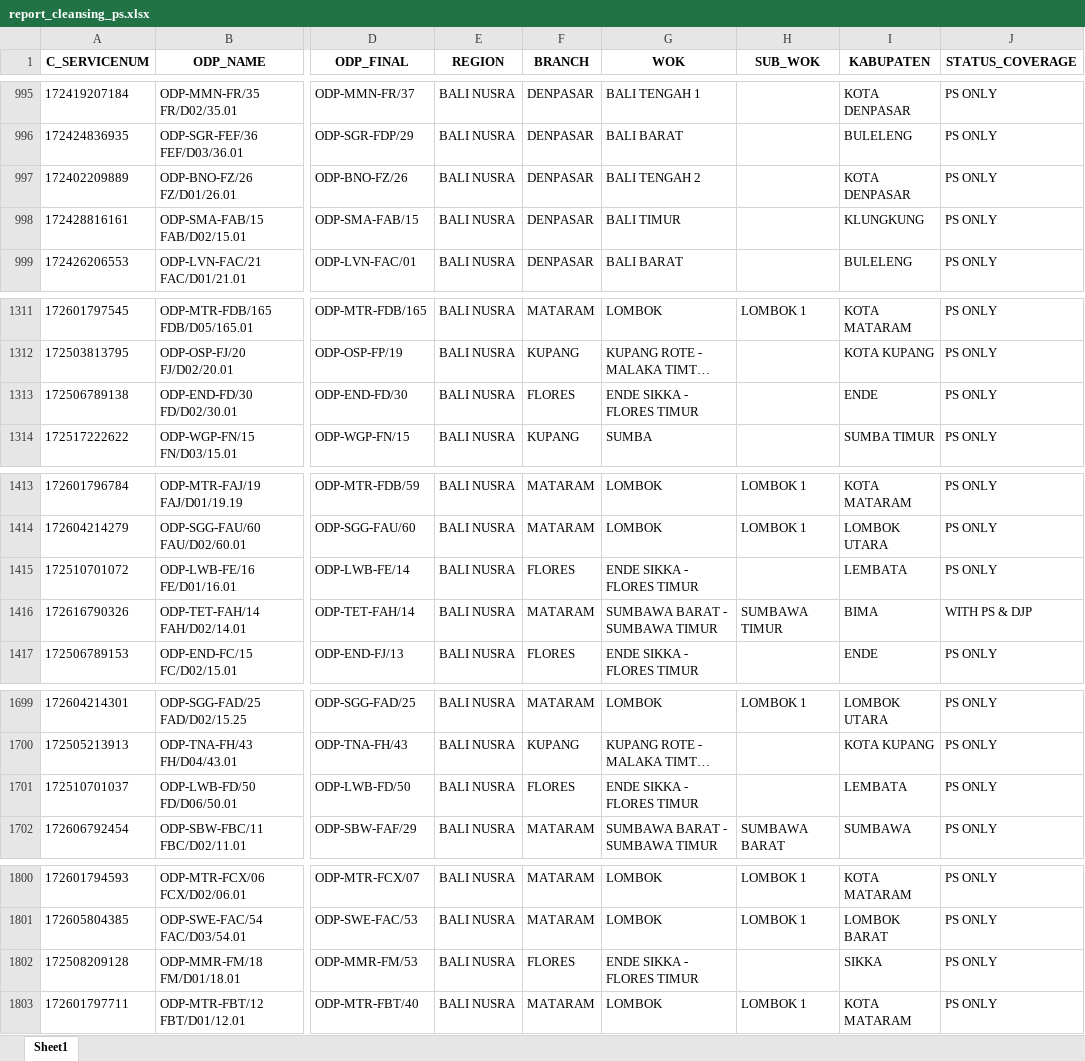
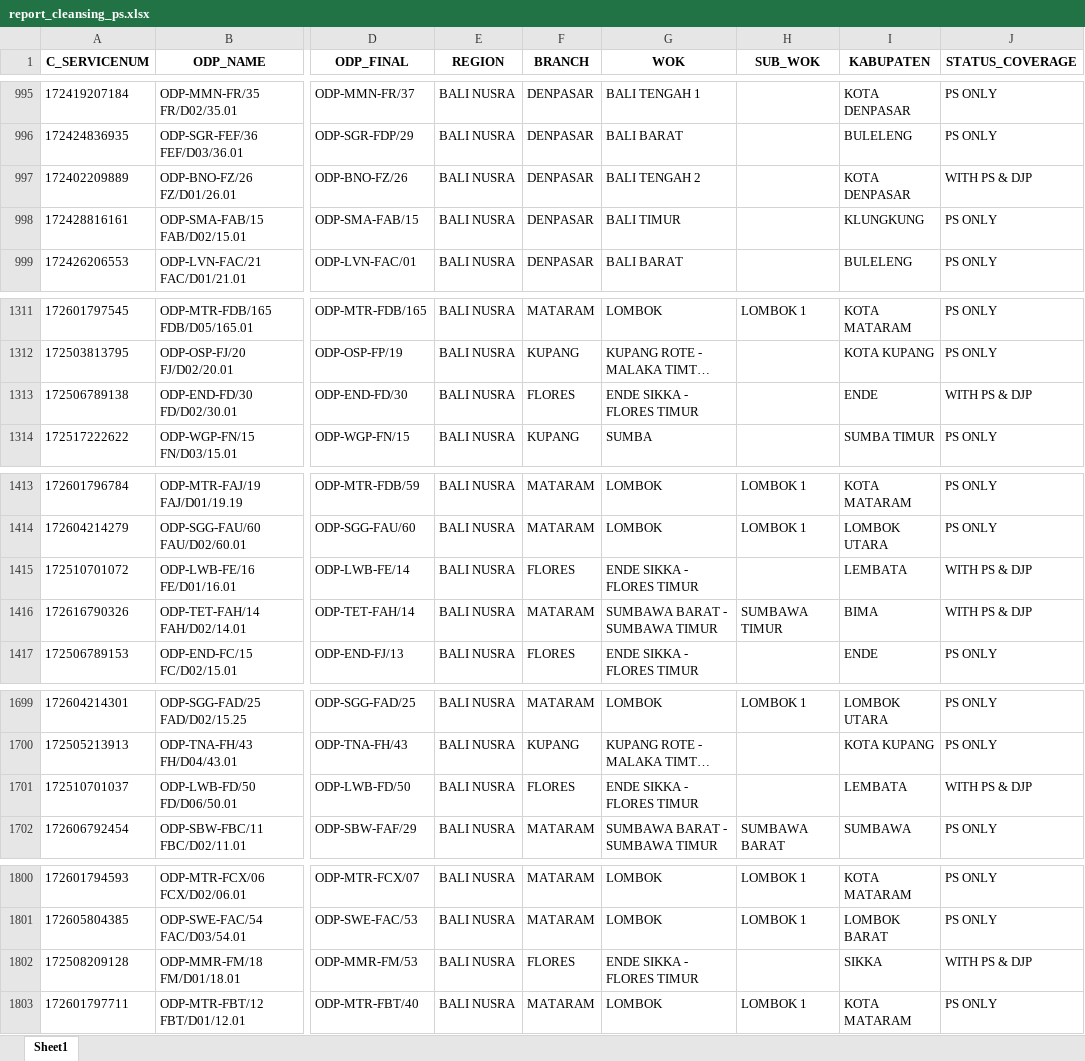
Before and after one commit to linktreehhbalnus-eng/wow_balnus, an Excel workbook: report_cleansing_ps.xlsx, sheet Sheet1, drawn as a sheet; only a part is shown, gaps mark what is left out; long unchanged cells end in …; values as stored, in another font and other column widths than the file's, no borders; the diff names each change by its address in the sheet, - before the commit and + after, or states it on an @@ line.

```diff
--- a/report_cleansing_ps.xlsx (sheet Sheet1)
+++ b/report_cleansing_ps.xlsx (sheet Sheet1)
-J997 (STATUS_COVERAGE): PS ONLY
+J997 (STATUS_COVERAGE): WITH PS & DJP
-J1313 (STATUS_COVERAGE): PS ONLY
+J1313 (STATUS_COVERAGE): WITH PS & DJP
-J1415 (STATUS_COVERAGE): PS ONLY
+J1415 (STATUS_COVERAGE): WITH PS & DJP
-J1701 (STATUS_COVERAGE): PS ONLY
+J1701 (STATUS_COVERAGE): WITH PS & DJP
-J1802 (STATUS_COVERAGE): PS ONLY
+J1802 (STATUS_COVERAGE): WITH PS & DJP
```
Also changed, not shown: detail_odp_black_special_value.xlsx, summary_odp_black_special_value_hq.xlsx, 14 other files.
